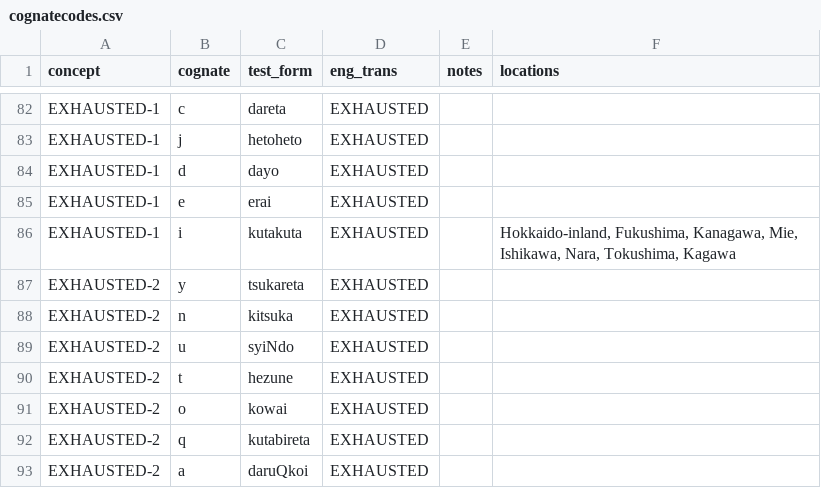
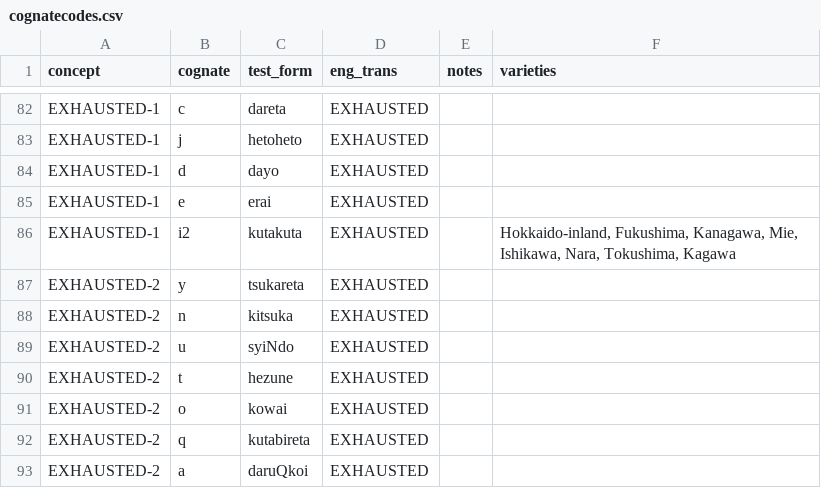
Before and after one commit to BonnieMcLean/IconicityMeasuresJaponic, a CSV file: cognatecodes.csv, drawn as a sheet; only a part is shown, gaps mark what is left out; the diff covers the shown part only.

```diff
--- a/cognatecodes.csv
+++ b/cognatecodes.csv
@@ -1 +1 @@
-concept,cognate,test_form,eng_trans,notes,locations
+concept,cognate,test_form,eng_trans,notes,varieties
@@ -85,3 +85,3 @@ EXHAUSTED-1,d,dayo,EXHAUSTED,,
 EXHAUSTED-1,e,erai,EXHAUSTED,,
-EXHAUSTED-1,i,kutakuta,EXHAUSTED,,"Hokkaido-inland, Fukushima, Kanagawa, Mie, Ishikawa, Nara, Tokushima, Kagawa"
+EXHAUSTED-1,i2,kutakuta,EXHAUSTED,,"Hokkaido-inland, Fukushima, Kanagawa, Mie, Ishikawa, Nara, Tokushima, Kagawa"
 EXHAUSTED-2,y,tsukareta,EXHAUSTED,,
```
Also changed, not shown: 10 edited cells elsewhere in this file, 31 other files.
